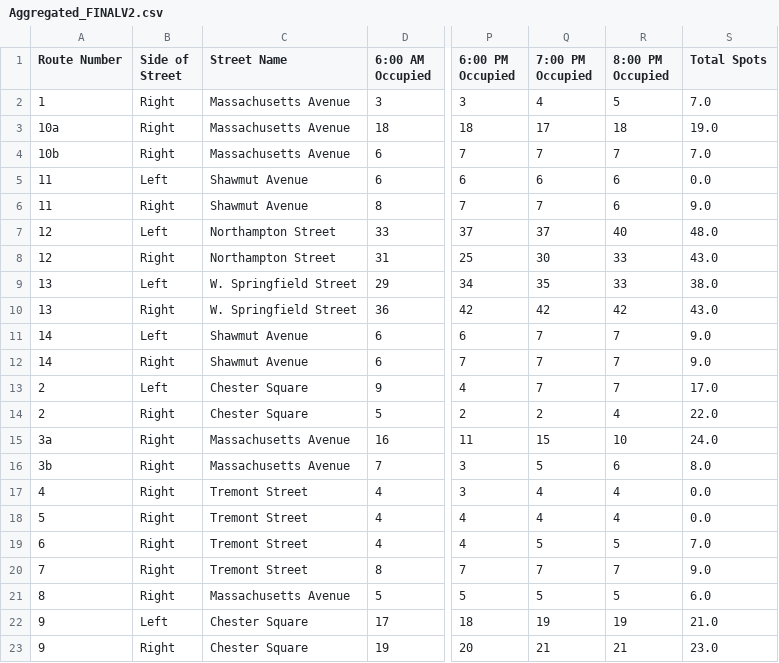
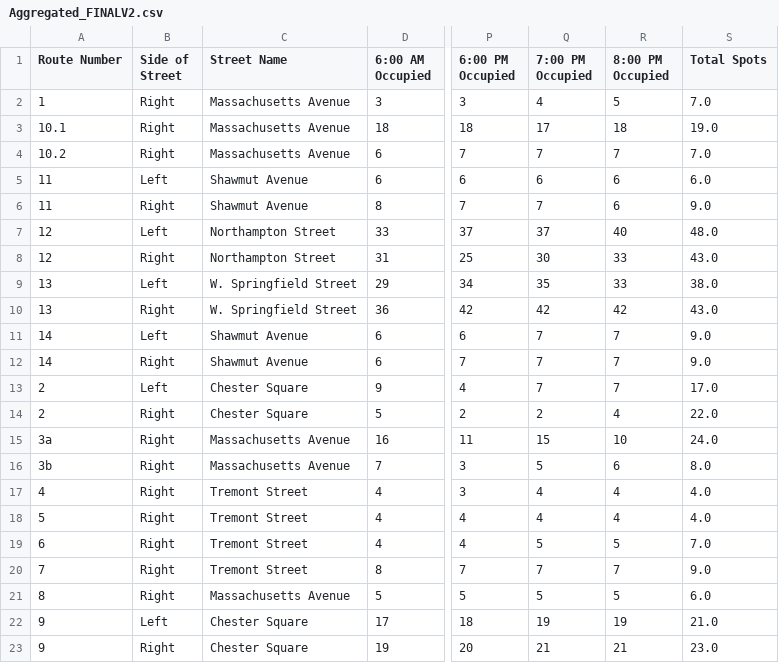
Before and after one commit to Northeastern-DS-4200-F19/project-team-1-parking, a CSV file: Aggregated_FINALV2.csv, drawn as a sheet; only a part is shown, gaps mark what is left out; the diff names each change by its address in the sheet, - before the commit and + after, or states it on an @@ line.

Commit message:
Update Aggregated_FINALV2.csv

```diff
--- a/Aggregated_FINALV2.csv
+++ b/Aggregated_FINALV2.csv
-A3 (Route Number): 10a
+A3 (Route Number): 10.1
-A4 (Route Number): 10b
+A4 (Route Number): 10.2
-S5 (Total Spots): 0.0
+S5 (Total Spots): 6.0
-S17:S18 (Total Spots): 0.0
+S17:S18 (Total Spots): 4.0
```
